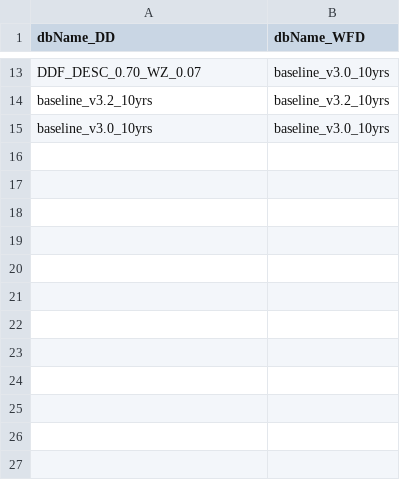
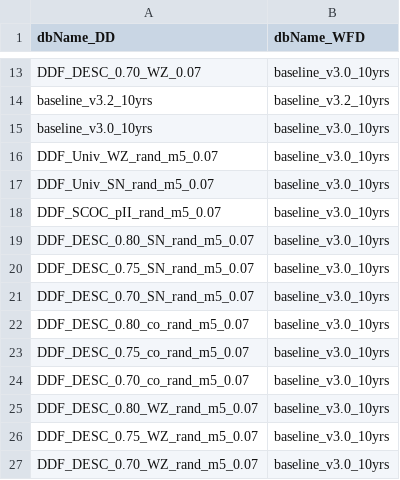
Before and after one commit to LSSTDESC/sn_pipe, a CSV file: for_batch/input/cosmofit/cosmoList.csv, drawn as a sheet; only a part is shown, gaps mark what is left out; the diff names each change by its address in the sheet, - before the commit and + after, or states it on an @@ line.

Commit message:
bug correction

```diff
--- a/for_batch/input/cosmofit/cosmoList.csv
+++ b/for_batch/input/cosmofit/cosmoList.csv
+row 16: DDF_Univ_WZ_rand_m5_0.07 | baseline_v3.0_10yrs
+row 17: DDF_Univ_SN_rand_m5_0.07 | baseline_v3.0_10yrs
+row 18: DDF_SCOC_pII_rand_m5_0.07 | baseline_v3.0_10yrs
+row 19: DDF_DESC_0.80_SN_rand_m5_0.07 | baseline_v3.0_10yrs
+row 20: DDF_DESC_0.75_SN_rand_m5_0.07 | baseline_v3.0_10yrs
+row 21: DDF_DESC_0.70_SN_rand_m5_0.07 | baseline_v3.0_10yrs
+row 22: DDF_DESC_0.80_co_rand_m5_0.07 | baseline_v3.0_10yrs
+row 23: DDF_DESC_0.75_co_rand_m5_0.07 | baseline_v3.0_10yrs
+row 24: DDF_DESC_0.70_co_rand_m5_0.07 | baseline_v3.0_10yrs
+row 25: DDF_DESC_0.80_WZ_rand_m5_0.07 | baseline_v3.0_10yrs
+row 26: DDF_DESC_0.75_WZ_rand_m5_0.07 | baseline_v3.0_10yrs
+row 27: DDF_DESC_0.70_WZ_rand_m5_0.07 | baseline_v3.0_10yrs
```
